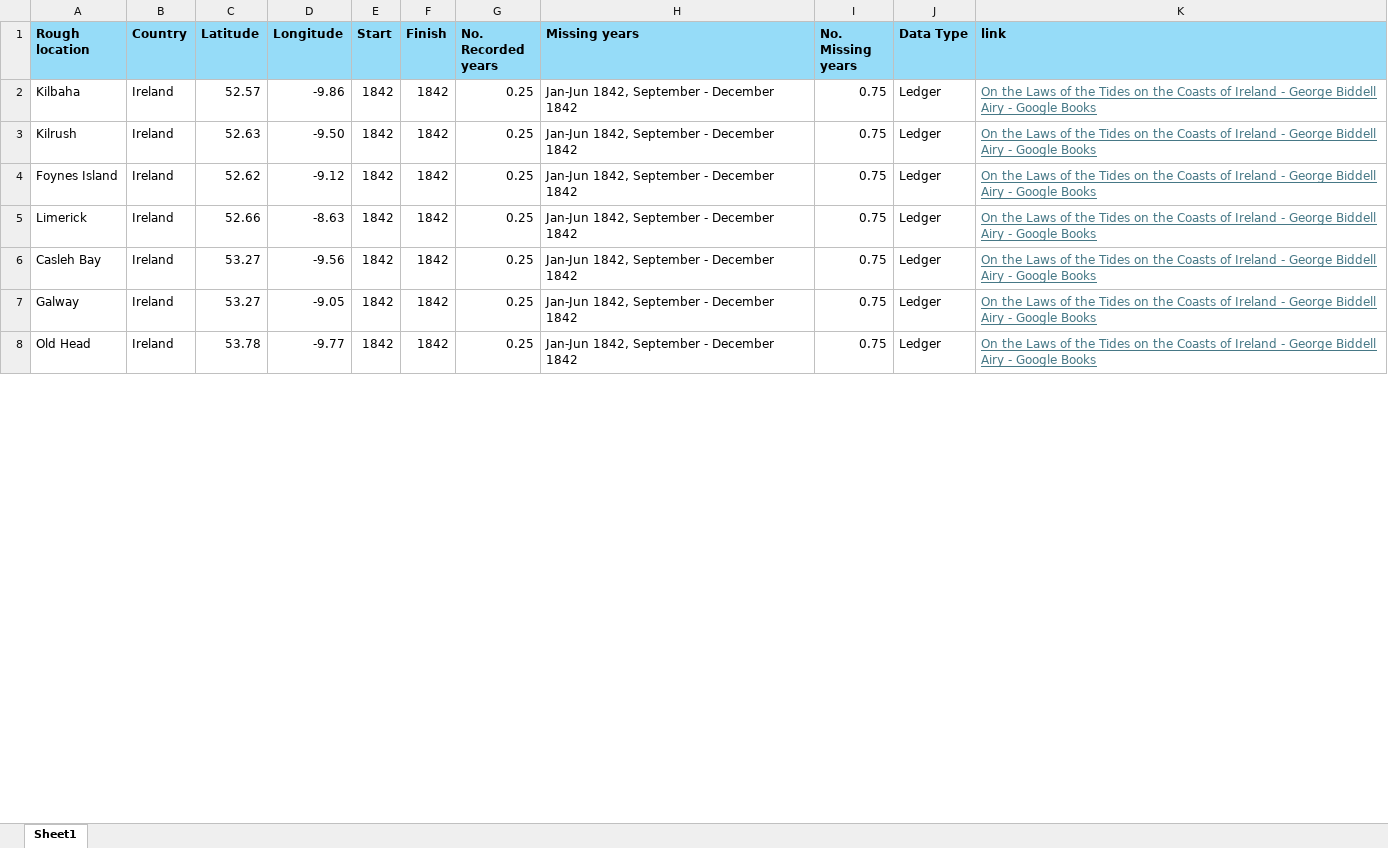
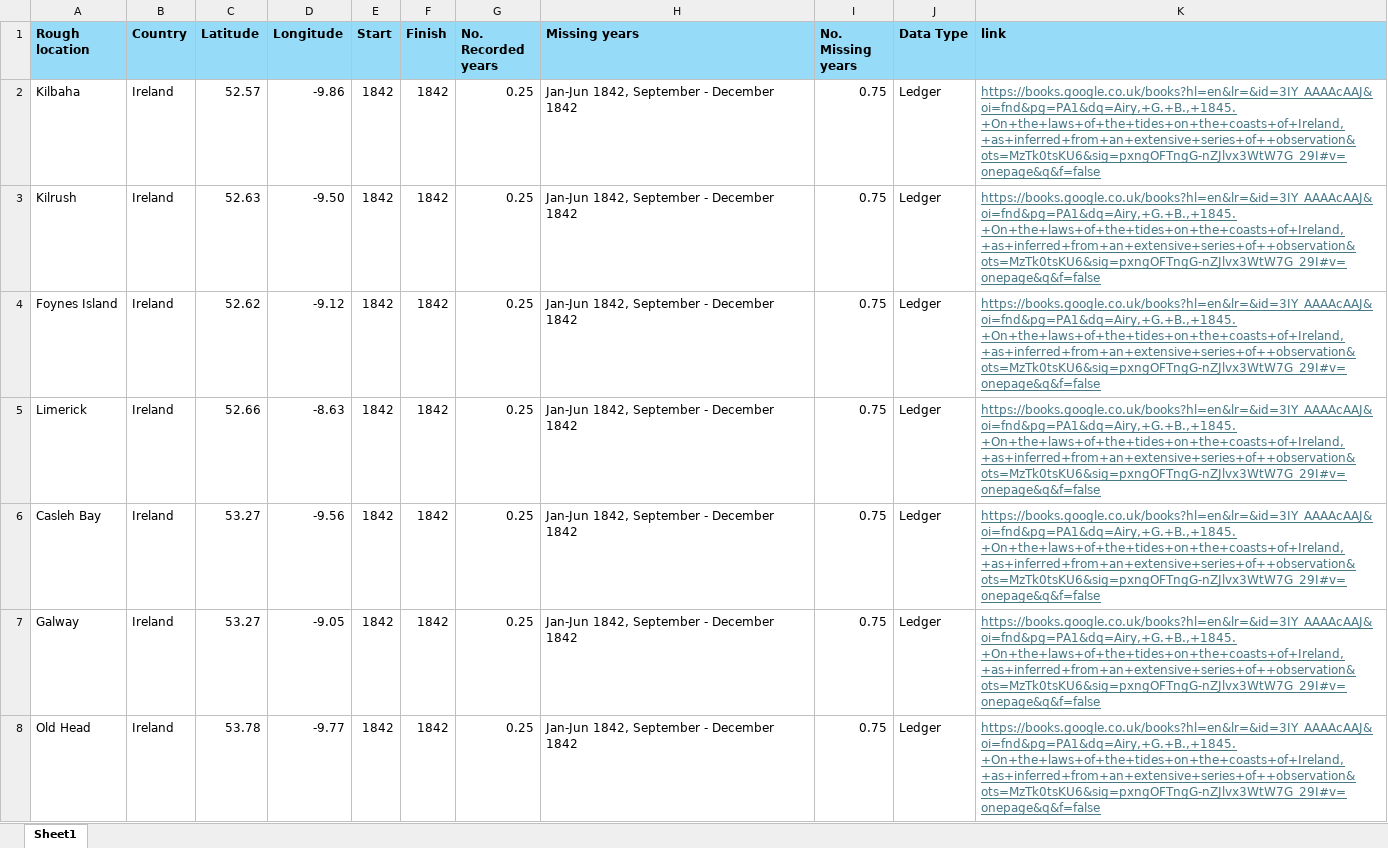
Before and after one commit to ckenw77/TideVault, an Excel workbook: Undigitized_Records_2026_05_05.xlsx, sheet Sheet1, drawn as a sheet; only a part is shown; values as stored, in another font and other column widths than the file's, no borders; the diff covers the shown part only; the diff names each change by its address in the sheet, - before the commit and + after, or states it on an @@ line.

```diff
--- a/Undigitized_Records_2026_05_05.xlsx (sheet Sheet1)
+++ b/Undigitized_Records_2026_05_05.xlsx (sheet Sheet1)
-K2:K8 (link): On the Laws of the Tides on the Coasts of Ireland - George Biddell Airy - Google Books
+K2:K8 (link): https://books.google.co.uk/books?hl=en&lr=&id=3IY_AAAAcAAJ&oi=fnd&pg=PA1&dq=Airy,+G.+B.,+1845.+On+the+laws+of+the+tides+on+the+coasts+of+Ireland,+as+inferred+from+an+extensive+series+of++observation&ots=MzTk0tsKU6&sig=pxngOFTngG-nZJlvx3WtW7G_29I#v=onepage&q&f=false
```
Also changed, not shown: 594 edited cells elsewhere in this sheet, Digitised_Records_High_Frequency_2026_05_06.xlsx.
